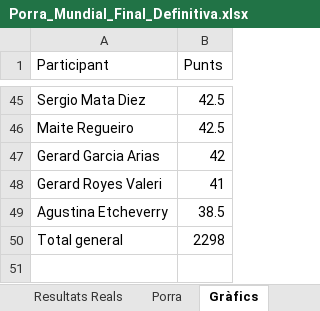
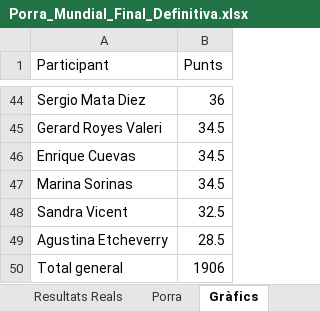
Before and after one commit to marcllopisraja-crypto/testporra, an Excel workbook: Porra_Mundial_Final_Definitiva.xlsx, sheet Gràfics, drawn as a sheet; only a part is shown, gaps mark what is left out; values as stored, in another font and other column widths than the file's, no borders; removed rows and columns are numbered as before the commit, all else as after; the diff covers the shown part only; the diff names each change by its address in the sheet, - before the commit and + after, or states it on an @@ line.

```diff
--- a/Porra_Mundial_Final_Definitiva.xlsx (sheet Gràfics)
+++ b/Porra_Mundial_Final_Definitiva.xlsx (sheet Gràfics)
-B44 (Punts): 42.5
+B44 (Punts): 36
-row 46: Maite Regueiro | 42.5
-row 47: Gerard Garcia Arias | 42
-B45 (Punts): 41
+B45 (Punts): 34.5
+row 46: Enrique Cuevas | 34.5
+row 47: Marina Sorinas | 34.5
+row 48: Sandra Vicent | 32.5
-B49 (Punts): 38.5
+B49 (Punts): 28.5
-B50 (Punts): 2298
+B50 (Punts): 1906
```
Also changed, not shown: 30 added rows, 31 removed rows and 12 edited cells elsewhere in this sheet, sheet Porra, sheet Resultats Reals.
